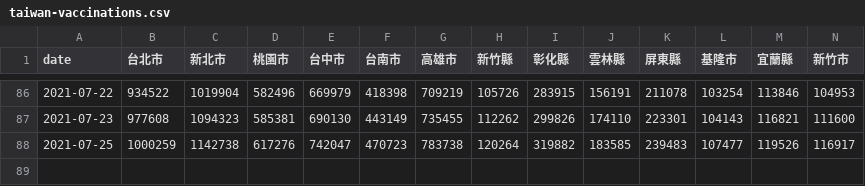
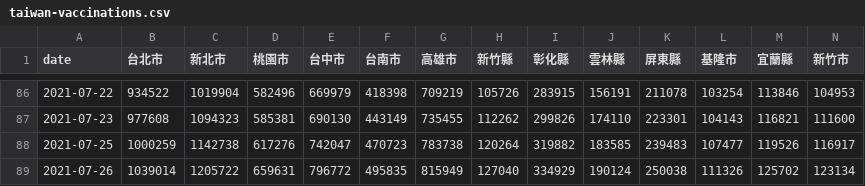
Before and after one commit to cwgrouptw/data, a CSV file: covid-19/taiwan-vaccinations.csv, drawn as a sheet; only a part is shown, gaps mark what is left out; rows hold the shown columns only; the diff names each change by its address in the sheet, - before the commit and + after, or states it on an @@ line.

Commit message:
Flat: latest data (2021-07-27T19:20:45.930Z) {   "date": "2021-07-27T19:20:45.930Z",   "files": [     {       "name": "covid-19/taiwan-vaccinations.csv",       "deltaBytes": 203,       "source": "https://web.cw.com.tw/covid-live-updates-2021/data/taiwan-vaccinations.csv"     }   ] }

```diff
--- a/covid-19/taiwan-vaccinations.csv
+++ b/covid-19/taiwan-vaccinations.csv
+row 89: 2021-07-26 | 1039014 | 1205722 | 659631 | 796772 | 495835 | 815949 | 127040 | 334929 | 190124 | 250038 | 111326 | 125702 | 123134
```
